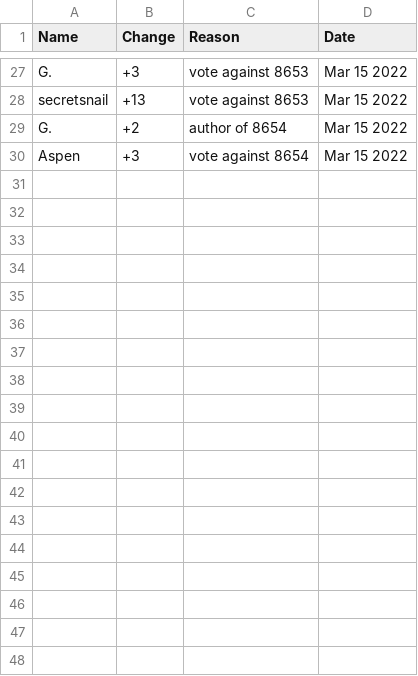
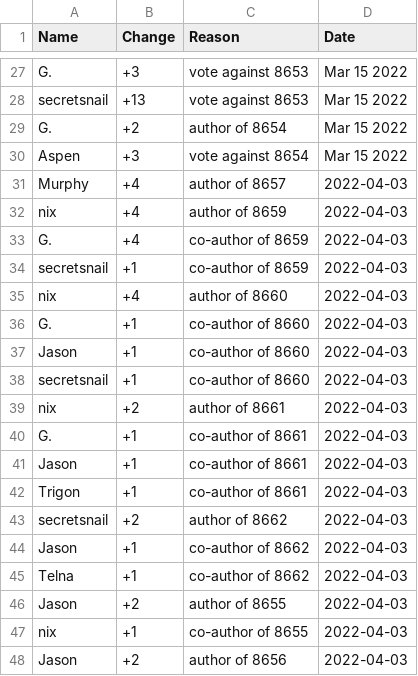
Before and after one commit to AgoraNomic/Herald, a CSV file: Scores/history.csv, drawn as a sheet; only a part is shown, gaps mark what is left out.

```diff
--- a/Scores/history.csv
+++ b/Scores/history.csv
@@ -30 +30,19 @@ G.,+2,author of 8654,Mar 15 2022
 Aspen,+3,vote against 8654,Mar 15 2022
+Murphy,+4,author of 8657,2022-04-03
+nix,+4,author of 8659,2022-04-03
+G.,+4,co-author of 8659,2022-04-03
+secretsnail,+1,co-author of 8659,2022-04-03
+nix,+4,author of 8660,2022-04-03
+G.,+1,co-author of 8660,2022-04-03
+Jason,+1,co-author of 8660,2022-04-03
+secretsnail,+1,co-author of 8660,2022-04-03
+nix,+2,author of 8661,2022-04-03
+G.,+1,co-author of 8661,2022-04-03
+Jason,+1,co-author of 8661,2022-04-03
+Trigon,+1,co-author of 8661,2022-04-03
+secretsnail,+2,author of 8662,2022-04-03
+Jason,+1,co-author of 8662,2022-04-03
+Telna,+1,co-author of 8662,2022-04-03
+Jason,+2,author of 8655,2022-04-03
+nix,+1,co-author of 8655,2022-04-03
+Jason,+2,author of 8656,2022-04-03
```
Also changed, not shown: 3 other files.
